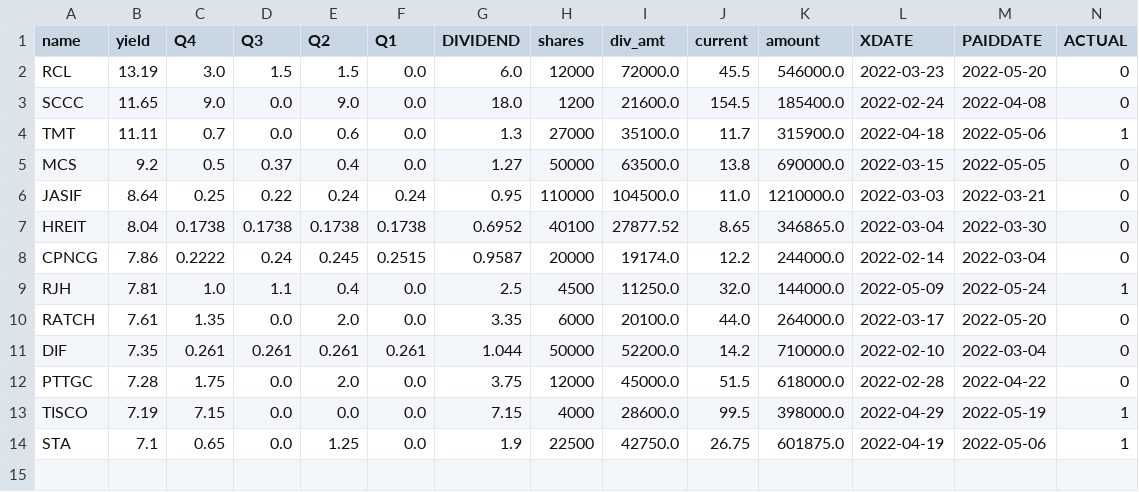
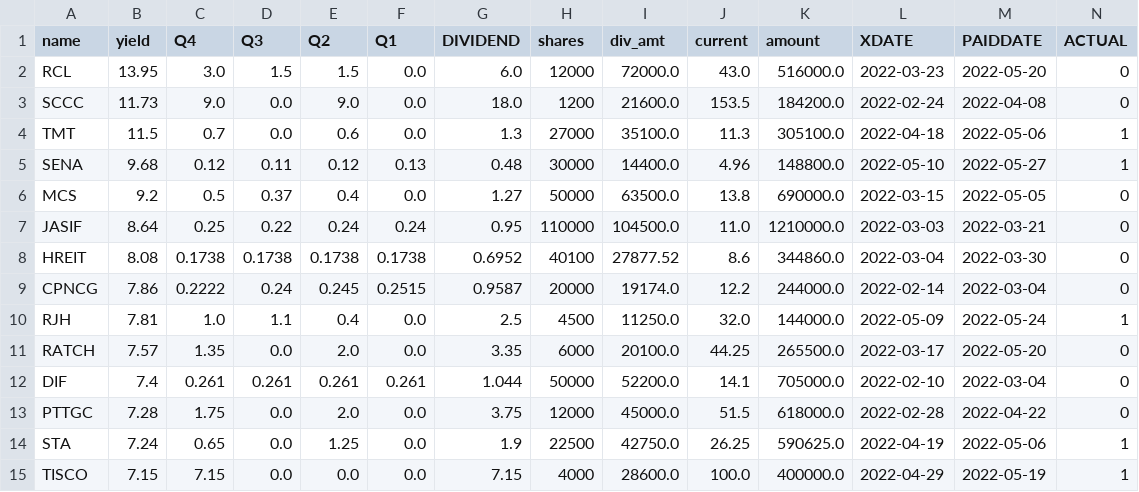
Before and after one commit to santimcs/A8, a CSV file: Data/DIV-OVR-X%.csv, drawn as a sheet.

```diff
--- a/Data/DIV-OVR-X%.csv
+++ b/Data/DIV-OVR-X%.csv
@@ -1,14 +1,15 @@
 name,yield,Q4,Q3,Q2,Q1,DIVIDEND,shares,div_amt,current,amount,XDATE,PAIDDATE,ACTUAL
-RCL,13.19,3.0,1.5,1.5,0.0,6.0,12000,72000.0,45.5,546000.0,2022-03-23,2022-05-20,0
-SCCC,11.65,9.0,0.0,9.0,0.0,18.0,1200,21600.0,154.5,185400.0,2022-02-24,2022-04-08,0
-TMT,11.11,0.7,0.0,0.6,0.0,1.3,27000,35100.0,11.7,315900.0,2022-04-18,2022-05-06,1
+RCL,13.95,3.0,1.5,1.5,0.0,6.0,12000,72000.0,43.0,516000.0,2022-03-23,2022-05-20,0
+SCCC,11.73,9.0,0.0,9.0,0.0,18.0,1200,21600.0,153.5,184200.0,2022-02-24,2022-04-08,0
+TMT,11.5,0.7,0.0,0.6,0.0,1.3,27000,35100.0,11.3,305100.0,2022-04-18,2022-05-06,1
+SENA,9.68,0.12,0.11,0.12,0.13,0.48,30000,14400.0,4.96,148800.0,2022-05-10,2022-05-27,1
 MCS,9.2,0.5,0.37,0.4,0.0,1.27,50000,63500.0,13.8,690000.0,2022-03-15,2022-05-05,0
 JASIF,8.64,0.25,0.22,0.24,0.24,0.95,110000,104500.0,11.0,1210000.0,2022-03-03,2022-03-21,0
-HREIT,8.04,0.1738,0.1738,0.1738,0.1738,0.6952,40100,27877.52,8.65,346865.0,2022-03-04,2022-03-30,0
+HREIT,8.08,0.1738,0.1738,0.1738,0.1738,0.6952,40100,27877.52,8.6,344860.0,2022-03-04,2022-03-30,0
 CPNCG,7.86,0.2222,0.24,0.245,0.2515,0.9587,20000,19174.0,12.2,244000.0,2022-02-14,2022-03-04,0
 RJH,7.81,1.0,1.1,0.4,0.0,2.5,4500,11250.0,32.0,144000.0,2022-05-09,2022-05-24,1
-RATCH,7.61,1.35,0.0,2.0,0.0,3.35,6000,20100.0,44.0,264000.0,2022-03-17,2022-05-20,0
-DIF,7.35,0.261,0.261,0.261,0.261,1.044,50000,52200.0,14.2,710000.0,2022-02-10,2022-03-04,0
+RATCH,7.57,1.35,0.0,2.0,0.0,3.35,6000,20100.0,44.25,265500.0,2022-03-17,2022-05-20,0
+DIF,7.4,0.261,0.261,0.261,0.261,1.044,50000,52200.0,14.1,705000.0,2022-02-10,2022-03-04,0
 PTTGC,7.28,1.75,0.0,2.0,0.0,3.75,12000,45000.0,51.5,618000.0,2022-02-28,2022-04-22,0
-TISCO,7.19,7.15,0.0,0.0,0.0,7.15,4000,28600.0,99.5,398000.0,2022-04-29,2022-05-19,1
-STA,7.1,0.65,0.0,1.25,0.0,1.9,22500,42750.0,26.75,601875.0,2022-04-19,2022-05-06,1
+STA,7.24,0.65,0.0,1.25,0.0,1.9,22500,42750.0,26.25,590625.0,2022-04-19,2022-05-06,1
+TISCO,7.15,7.15,0.0,0.0,0.0,7.15,4000,28600.0,100.0,400000.0,2022-04-29,2022-05-19,1
```
Also changed, not shown: Data/ORDERS-PLACED.csv, Data/consensus.csv, 20 other files.
